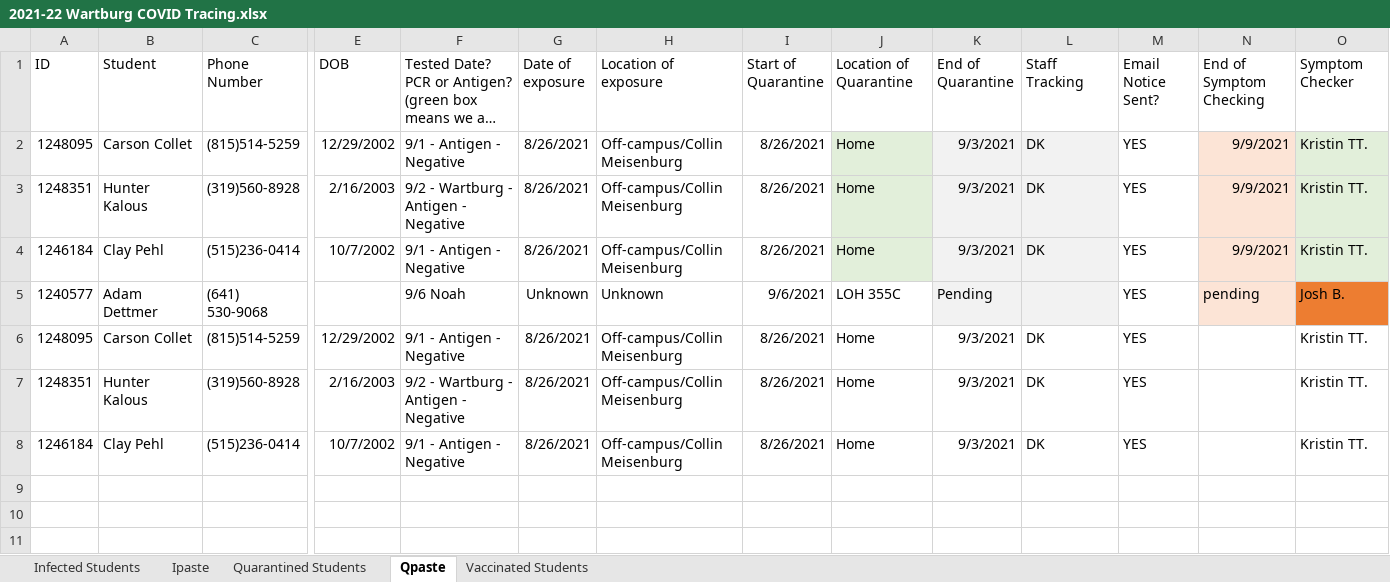
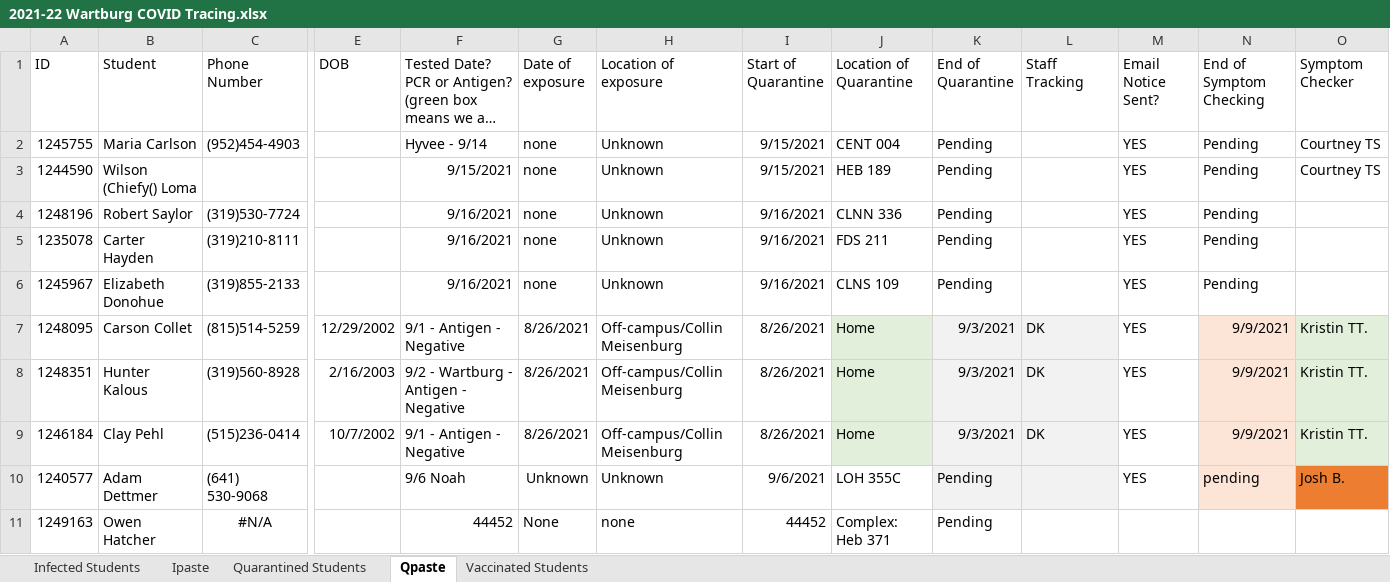
Before and after one commit to mbirgen/COVID19, an Excel workbook: 2021-22 Wartburg COVID Tracing.xlsx, sheet Qpaste, drawn as a sheet; only a part is shown, gaps mark what is left out; long unchanged cells end in …; values as stored, in another font and other column widths than the file's, no borders; removed rows and columns are numbered as before the commit, all else as after; rows hold the shown columns only; the diff names each change by its address in the sheet, - before the commit and + after, or states it on an @@ line.

```diff
--- a/2021-22 Wartburg COVID Tracing.xlsx (sheet Qpaste)
+++ b/2021-22 Wartburg COVID Tracing.xlsx (sheet Qpaste)
+row 2: 1245755 | Maria Carlson | (952)454-4903 |  | Hyvee - 9/14 | none | Unknown | 9/15/2021 | CENT 004 | Pending |  | YES | Pending | Courtney TS
+row 3: 1244590 | Wilson (Chiefy() Loma |  |  | 9/15/2021 | none | Unknown | 9/15/2021 | HEB 189 | Pending |  | YES | Pending | Courtney TS
+row 4: 1248196 | Robert Saylor | (319)530-7724 |  | 9/16/2021 | none | Unknown | 9/16/2021 | CLNN 336 | Pending |  | YES | Pending
+row 5: 1235078 | Carter Hayden | (319)210-8111 |  | 9/16/2021 | none | Unknown | 9/16/2021 | FDS 211 | Pending |  | YES | Pending
+row 6: 1245967 | Elizabeth Donohue | (319)855-2133 |  | 9/16/2021 | none | Unknown | 9/16/2021 | CLNS 109 | Pending |  | YES | Pending
-row 6: 1248095 | Carson Collet | (815)514-5259 | 12/29/2002 | 9/1 - Antigen - Negative | 8/26/2021 | Off-campus/Collin Meisenburg | 8/26/2021 | Home | 9/3/2021 | DK | YES |  | Kristin TT.
-row 7: 1248351 | Hunter Kalous | (319)560-8928 | 2/16/2003 | 9/2 - Wartburg - Antigen - Negative | 8/26/2021 | Off-campus/Collin Meisenburg | 8/26/2021 | Home | 9/3/2021 | DK | YES |  | Kristin TT.
-row 8: 1246184 | Clay Pehl | (515)236-0414 | 10/7/2002 | 9/1 - Antigen - Negative | 8/26/2021 | Off-campus/Collin Meisenburg | 8/26/2021 | Home | 9/3/2021 | DK | YES |  | Kristin TT.
+row 11: 1249163 | Owen Hatcher | #N/A |  | 44452 | None | none | 44452 | Complex: Heb 371 | Pending
```
Also changed, not shown: sheet Quarantined Students, sheet Ipaste, sheet Infected Students, sheet Vaccinated Students, covid19.xlsx, 22 other files.
